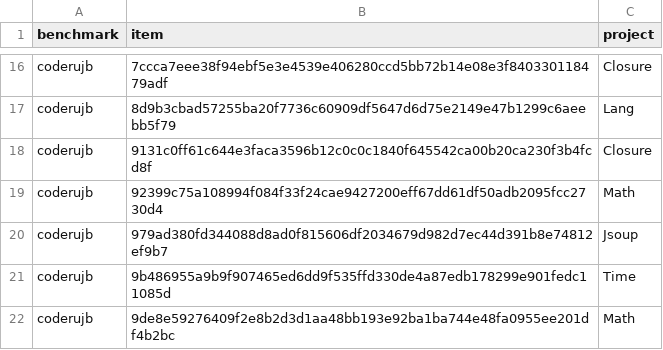
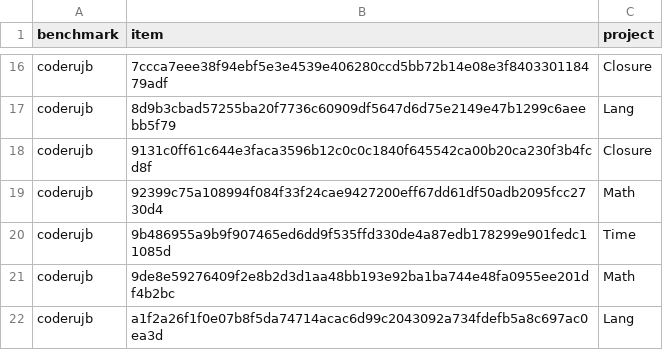
Before and after one commit to Chbmleao/code-as-image, a CSV file: results/analysis/never_passed.csv, drawn as a sheet; only a part is shown, gaps mark what is left out; the shorter side is filled out with more unchanged rows; the diff names each change by its address in the sheet, - before the commit and + after, or states it on an @@ line.

```diff
--- a/results/analysis/never_passed.csv
+++ b/results/analysis/never_passed.csv
-row 20: coderujb | 979ad380fd344088d8ad0f815606df2034679d982d7ec44d391b8e74812ef9b7 | Jsoup
```
Also changed, not shown: results/analysis/glmm_item_flags.csv, results/analysis/glmm_item_model.csv, 21 other files.
